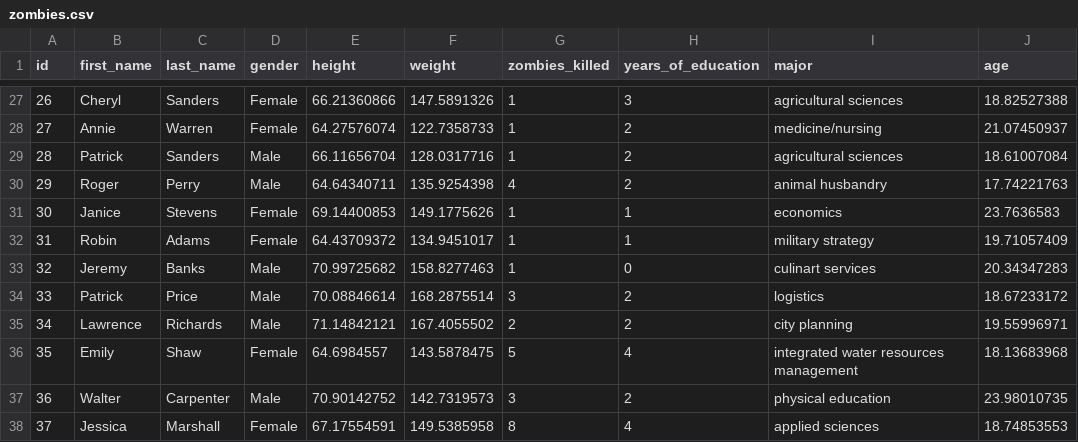
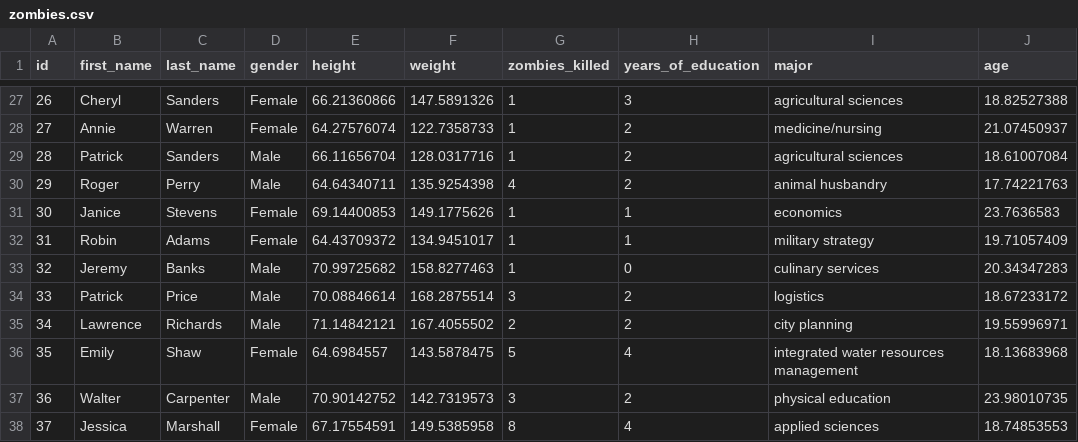
Before and after one commit to difiore/ADA-2019, a CSV file: zombies.csv, drawn as a sheet; only a part is shown, gaps mark what is left out.

Commit message:
Update zombies.csv

```diff
--- a/zombies.csv
+++ b/zombies.csv
@@ -32,3 +32,3 @@ id,first_name,last_name,gender,height,weight,zombies_killed,years_of_education,m
 31,Robin,Adams,Female,64.43709372,134.9451017,1,1,military strategy,19.71057409
-32,Jeremy,Banks,Male,70.99725682,158.8277463,1,0,culinart services,20.34347283
+32,Jeremy,Banks,Male,70.99725682,158.8277463,1,0,culinary services,20.34347283
 33,Patrick,Price,Male,70.08846614,168.2875514,3,2,logistics,18.67233172
```
